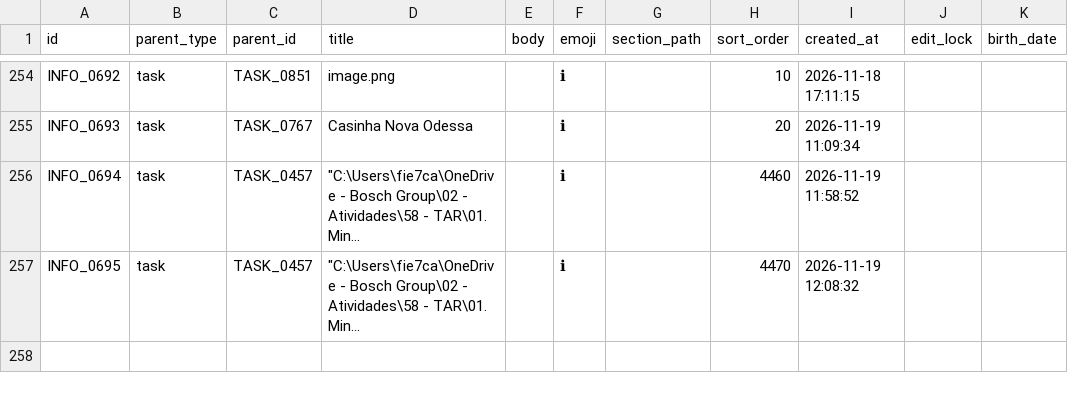
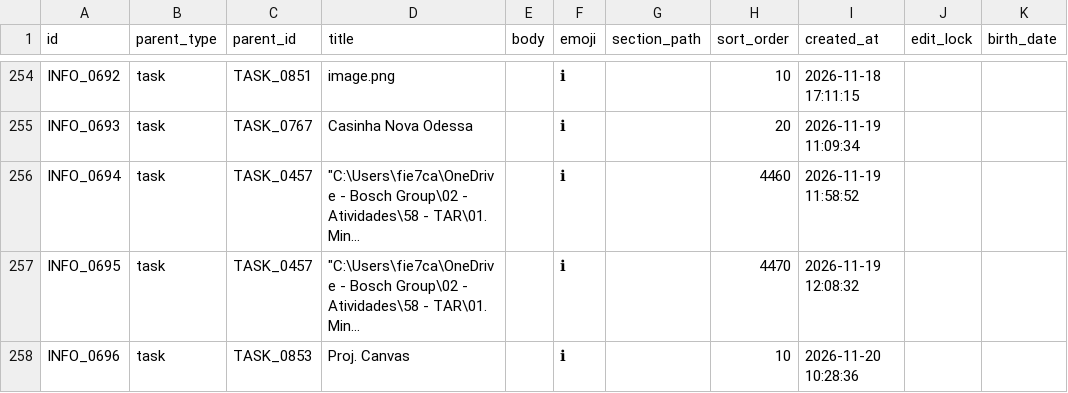
Before and after one commit to duducm2/scripts, a CSV file: tasks/data/info_points.csv, drawn as a sheet; only a part is shown, gaps mark what is left out; long unchanged cells end in …; the diff names each change by its address in the sheet, - before the commit and + after, or states it on an @@ line.

```diff
--- a/tasks/data/info_points.csv
+++ b/tasks/data/info_points.csv
+row 258: INFO_0696 | task | TASK_0853 | Proj. Canvas |  | ℹ |  | 10 | 2026-11-20 10:28:36
```
Also changed, not shown: tasks/data/tasks.csv.
